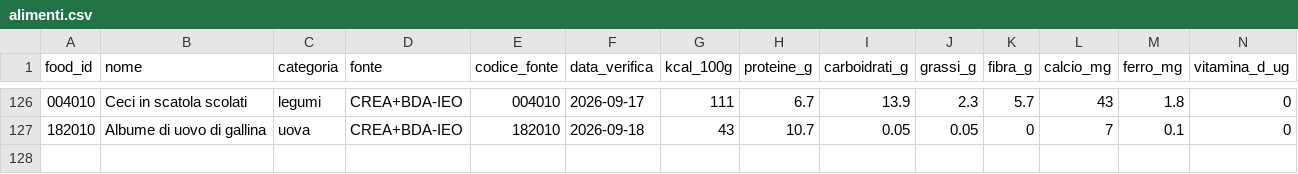
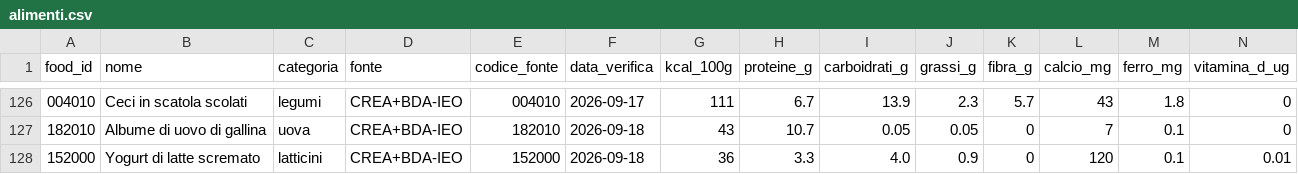
Before and after one commit to giuseppetaglialatela/studio-taglialatela-template, a CSV file: motore-calcolo/alimenti.csv, drawn as a sheet; only a part is shown, gaps mark what is left out; rows hold the shown columns only; the diff names each change by its address in the sheet, - before the commit and + after, or states it on an @@ line.

```diff
--- a/motore-calcolo/alimenti.csv
+++ b/motore-calcolo/alimenti.csv
+row 128: 152000 | Yogurt di latte scremato | latticini | CREA+BDA-IEO | 152000 | 2026-09-18 | 36 | 3.3 | 4.0 | 0.9 | 0 | 120 | 0.1 | 0.01
```
Also changed, not shown: 1 other file.
